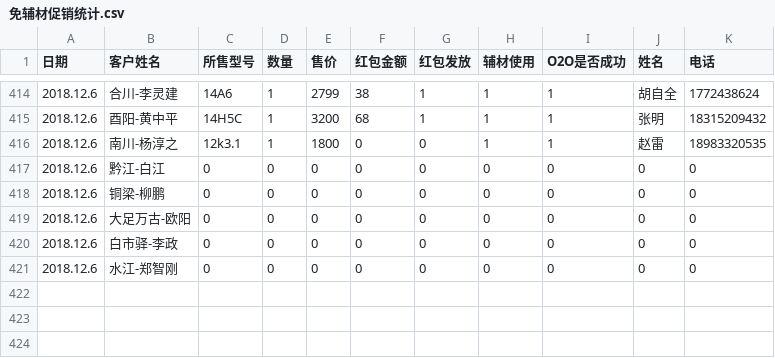
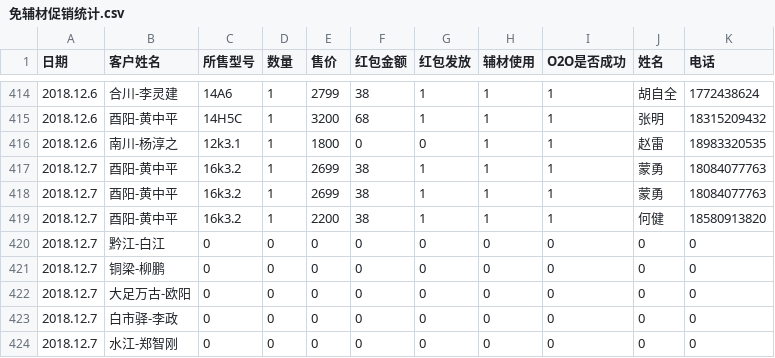
Before and after one commit to wb88517/Feng-chao, a CSV file: 免辅材促销统计.csv, drawn as a sheet; only a part is shown, gaps mark what is left out.

Commit message:
Update 免辅材促销统计.csv

```diff
--- a/免辅材促销统计.csv
+++ b/免辅材促销统计.csv
@@ -416,6 +416,9 @@
 2018.12.6,南川-杨淳之,12k3.1,1,1800,0,0,1,1,赵雷,18983320535
-2018.12.6,黔江-白江,0,0,0,0,0,0,0,0,0
-2018.12.6,铜梁-柳鹏,0,0,0,0,0,0,0,0,0
-2018.12.6,大足万古-欧阳,0,0,0,0,0,0,0,0,0
-2018.12.6,白市驿-李政,0,0,0,0,0,0,0,0,0
-2018.12.6,水江-郑智刚,0,0,0,0,0,0,0,0,0
+2018.12.7,酉阳-黄中平,16k3.2,1,2699,38,1,1,1,蒙勇,18084077763
+2018.12.7,酉阳-黄中平,16k3.2,1,2699,38,1,1,1,蒙勇,18084077763
+2018.12.7,酉阳-黄中平,16k3.2,1,2200,38,1,1,1,何健,18580913820
+2018.12.7,黔江-白江,0,0,0,0,0,0,0,0,0
+2018.12.7,铜梁-柳鹏,0,0,0,0,0,0,0,0,0
+2018.12.7,大足万古-欧阳,0,0,0,0,0,0,0,0,0
+2018.12.7,白市驿-李政,0,0,0,0,0,0,0,0,0
+2018.12.7,水江-郑智刚,0,0,0,0,0,0,0,0,0
```
